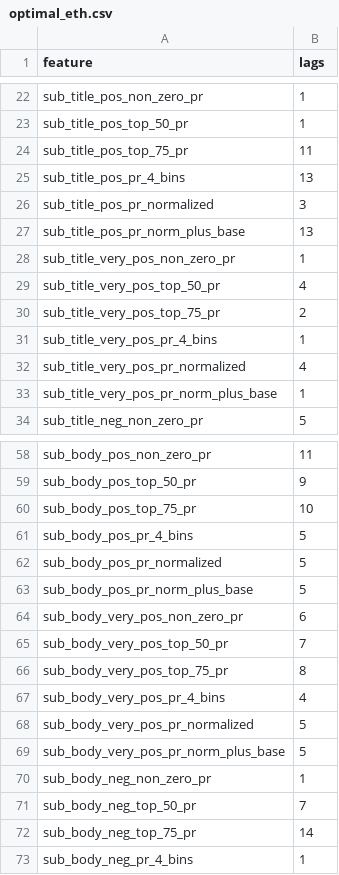
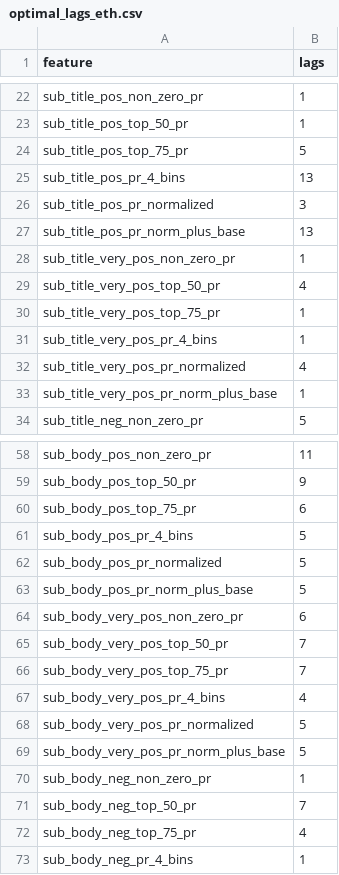
Before and after one commit to andrewre23/CryptoProject, a CSV file: notebooks/modeling/lags/optimal_lags_eth.csv (was notebooks/modeling/lags/optimal_eth.csv), drawn as a sheet; only a part is shown, gaps mark what is left out; the diff covers the shown part only.

```diff
--- a/notebooks/modeling/lags/optimal_eth.csv
+++ b/notebooks/modeling/lags/optimal_lags_eth.csv
@@ -23,3 +23,3 @@ sub_title_pos_non_zero_pr,1
 sub_title_pos_top_50_pr,1
-sub_title_pos_top_75_pr,11
+sub_title_pos_top_75_pr,5
 sub_title_pos_pr_4_bins,13
@@ -29,3 +29,3 @@ sub_title_very_pos_non_zero_pr,1
 sub_title_very_pos_top_50_pr,4
-sub_title_very_pos_top_75_pr,2
+sub_title_very_pos_top_75_pr,1
 sub_title_very_pos_pr_4_bins,1
@@ -59,3 +59,3 @@ sub_body_pos_non_zero_pr,11
 sub_body_pos_top_50_pr,9
-sub_body_pos_top_75_pr,10
+sub_body_pos_top_75_pr,6
 sub_body_pos_pr_4_bins,5
@@ -65,3 +65,3 @@ sub_body_very_pos_non_zero_pr,6
 sub_body_very_pos_top_50_pr,7
-sub_body_very_pos_top_75_pr,8
+sub_body_very_pos_top_75_pr,7
 sub_body_very_pos_pr_4_bins,4
@@ -71,3 +71,3 @@ sub_body_neg_non_zero_pr,1
 sub_body_neg_top_50_pr,7
-sub_body_neg_top_75_pr,14
+sub_body_neg_top_75_pr,4
 sub_body_neg_pr_4_bins,1
```
Also changed, not shown: 1 edited cell elsewhere in this file, 5 other files.
